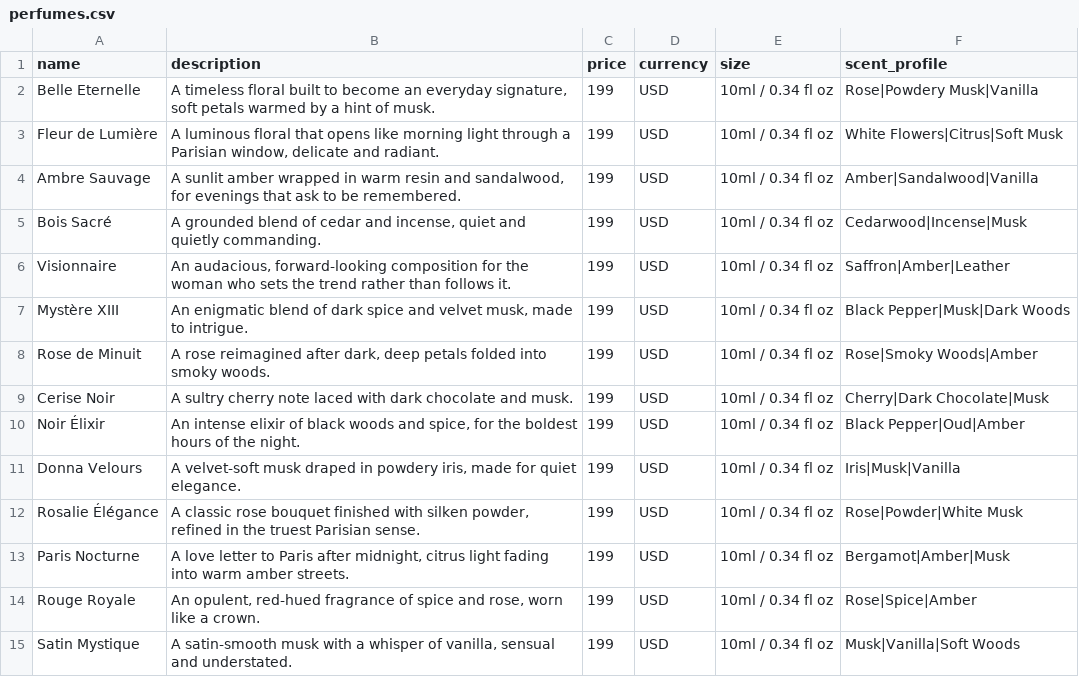
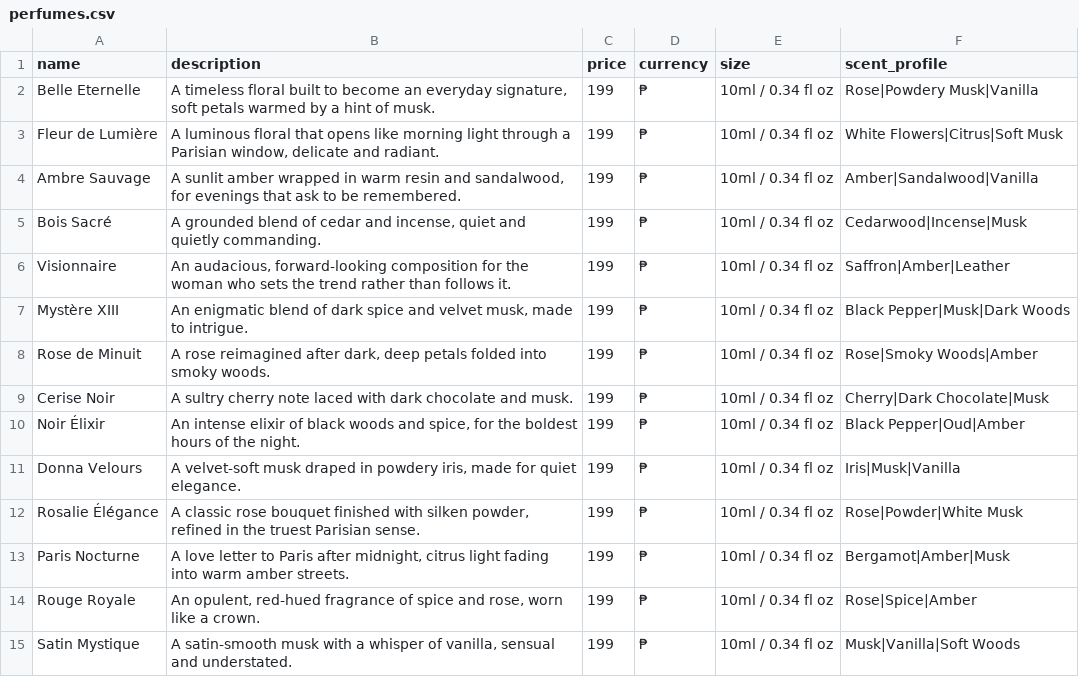
Before and after one commit to altasme/aurielle, a CSV file: data/perfumes.csv, drawn as a sheet.

```diff
--- a/data/perfumes.csv
+++ b/data/perfumes.csv
@@ -1,15 +1,15 @@
 name,description,price,currency,size,scent_profile
-Belle Eternelle,"A timeless floral built to become an everyday signature, soft petals warmed by a hint of musk.",199,USD,10ml / 0.34 fl oz,Rose|Powdery Musk|Vanilla
-Fleur de Lumière,"A luminous floral that opens like morning light through a Parisian window, delicate and radiant.",199,USD,10ml / 0.34 fl oz,White Flowers|Citrus|Soft Musk
-Ambre Sauvage,"A sunlit amber wrapped in warm resin and sandalwood, for evenings that ask to be remembered.",199,USD,10ml / 0.34 fl oz,Amber|Sandalwood|Vanilla
-Bois Sacré,"A grounded blend of cedar and incense, quiet and quietly commanding.",199,USD,10ml / 0.34 fl oz,Cedarwood|Incense|Musk
-Visionnaire,"An audacious, forward-looking composition for the woman who sets the trend rather than follows it.",199,USD,10ml / 0.34 fl oz,Saffron|Amber|Leather
-Mystère XIII,"An enigmatic blend of dark spice and velvet musk, made to intrigue.",199,USD,10ml / 0.34 fl oz,Black Pepper|Musk|Dark Woods
-Rose de Minuit,"A rose reimagined after dark, deep petals folded into smoky woods.",199,USD,10ml / 0.34 fl oz,Rose|Smoky Woods|Amber
-Cerise Noir,"A sultry cherry note laced with dark chocolate and musk.",199,USD,10ml / 0.34 fl oz,Cherry|Dark Chocolate|Musk
-Noir Élixir,"An intense elixir of black woods and spice, for the boldest hours of the night.",199,USD,10ml / 0.34 fl oz,Black Pepper|Oud|Amber
-Donna Velours,"A velvet-soft musk draped in powdery iris, made for quiet elegance.",199,USD,10ml / 0.34 fl oz,Iris|Musk|Vanilla
-Rosalie Élégance,"A classic rose bouquet finished with silken powder, refined in the truest Parisian sense.",199,USD,10ml / 0.34 fl oz,Rose|Powder|White Musk
-Paris Nocturne,"A love letter to Paris after midnight, citrus light fading into warm amber streets.",199,USD,10ml / 0.34 fl oz,Bergamot|Amber|Musk
-Rouge Royale,"An opulent, red-hued fragrance of spice and rose, worn like a crown.",199,USD,10ml / 0.34 fl oz,Rose|Spice|Amber
-Satin Mystique,"A satin-smooth musk with a whisper of vanilla, sensual and understated.",199,USD,10ml / 0.34 fl oz,Musk|Vanilla|Soft Woods
+Belle Eternelle,"A timeless floral built to become an everyday signature, soft petals warmed by a hint of musk.",199,₱,10ml / 0.34 fl oz,Rose|Powdery Musk|Vanilla
+Fleur de Lumière,"A luminous floral that opens like morning light through a Parisian window, delicate and radiant.",199,₱,10ml / 0.34 fl oz,White Flowers|Citrus|Soft Musk
+Ambre Sauvage,"A sunlit amber wrapped in warm resin and sandalwood, for evenings that ask to be remembered.",199,₱,10ml / 0.34 fl oz,Amber|Sandalwood|Vanilla
+Bois Sacré,"A grounded blend of cedar and incense, quiet and quietly commanding.",199,₱,10ml / 0.34 fl oz,Cedarwood|Incense|Musk
+Visionnaire,"An audacious, forward-looking composition for the woman who sets the trend rather than follows it.",199,₱,10ml / 0.34 fl oz,Saffron|Amber|Leather
+Mystère XIII,"An enigmatic blend of dark spice and velvet musk, made to intrigue.",199,₱,10ml / 0.34 fl oz,Black Pepper|Musk|Dark Woods
+Rose de Minuit,"A rose reimagined after dark, deep petals folded into smoky woods.",199,₱,10ml / 0.34 fl oz,Rose|Smoky Woods|Amber
+Cerise Noir,A sultry cherry note laced with dark chocolate and musk.,199,₱,10ml / 0.34 fl oz,Cherry|Dark Chocolate|Musk
+Noir Élixir,"An intense elixir of black woods and spice, for the boldest hours of the night.",199,₱,10ml / 0.34 fl oz,Black Pepper|Oud|Amber
+Donna Velours,"A velvet-soft musk draped in powdery iris, made for quiet elegance.",199,₱,10ml / 0.34 fl oz,Iris|Musk|Vanilla
+Rosalie Élégance,"A classic rose bouquet finished with silken powder, refined in the truest Parisian sense.",199,₱,10ml / 0.34 fl oz,Rose|Powder|White Musk
+Paris Nocturne,"A love letter to Paris after midnight, citrus light fading into warm amber streets.",199,₱,10ml / 0.34 fl oz,Bergamot|Amber|Musk
+Rouge Royale,"An opulent, red-hued fragrance of spice and rose, worn like a crown.",199,₱,10ml / 0.34 fl oz,Rose|Spice|Amber
+Satin Mystique,"A satin-smooth musk with a whisper of vanilla, sensual and understated.",199,₱,10ml / 0.34 fl oz,Musk|Vanilla|Soft Woods
```
Also changed, not shown: 8 other files.
